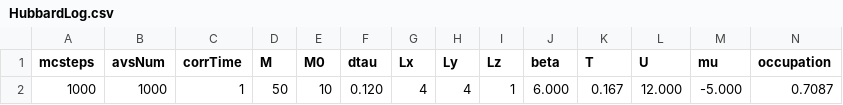
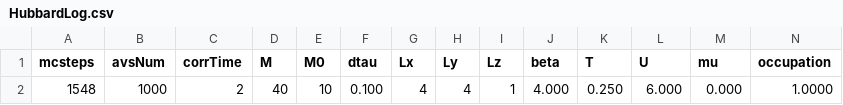
Before and after one commit to makskliczkowski/DQMC, a CSV file: DQMC/results/square/2D/Lx=4,Ly=4,Lz=1/HubbardLog.csv, drawn as a sheet; only a part is shown; removed rows and columns are numbered as before the commit, all else as after; rows hold the shown columns only; the diff names each change by its address in the sheet, - before the commit and + after, or states it on an @@ line.

```diff
--- a/DQMC/results/square/2D/Lx=4,Ly=4,Lz=1/HubbardLog.csv
+++ b/DQMC/results/square/2D/Lx=4,Ly=4,Lz=1/HubbardLog.csv
-row 2: 1000 | 1000 | 1 | 50 | 10 | 0.120 | 4 | 4 | 1 | 6.000 | 0.167 | 12.000 | -5.000 | 0.7087
+row 2: 1548 | 1000 | 2 | 40 | 10 | 0.100 | 4 | 4 | 1 | 4.000 | 0.250 | 6.000 | 0.000 | 1.0000
```
Also changed, not shown: 5 other files.
